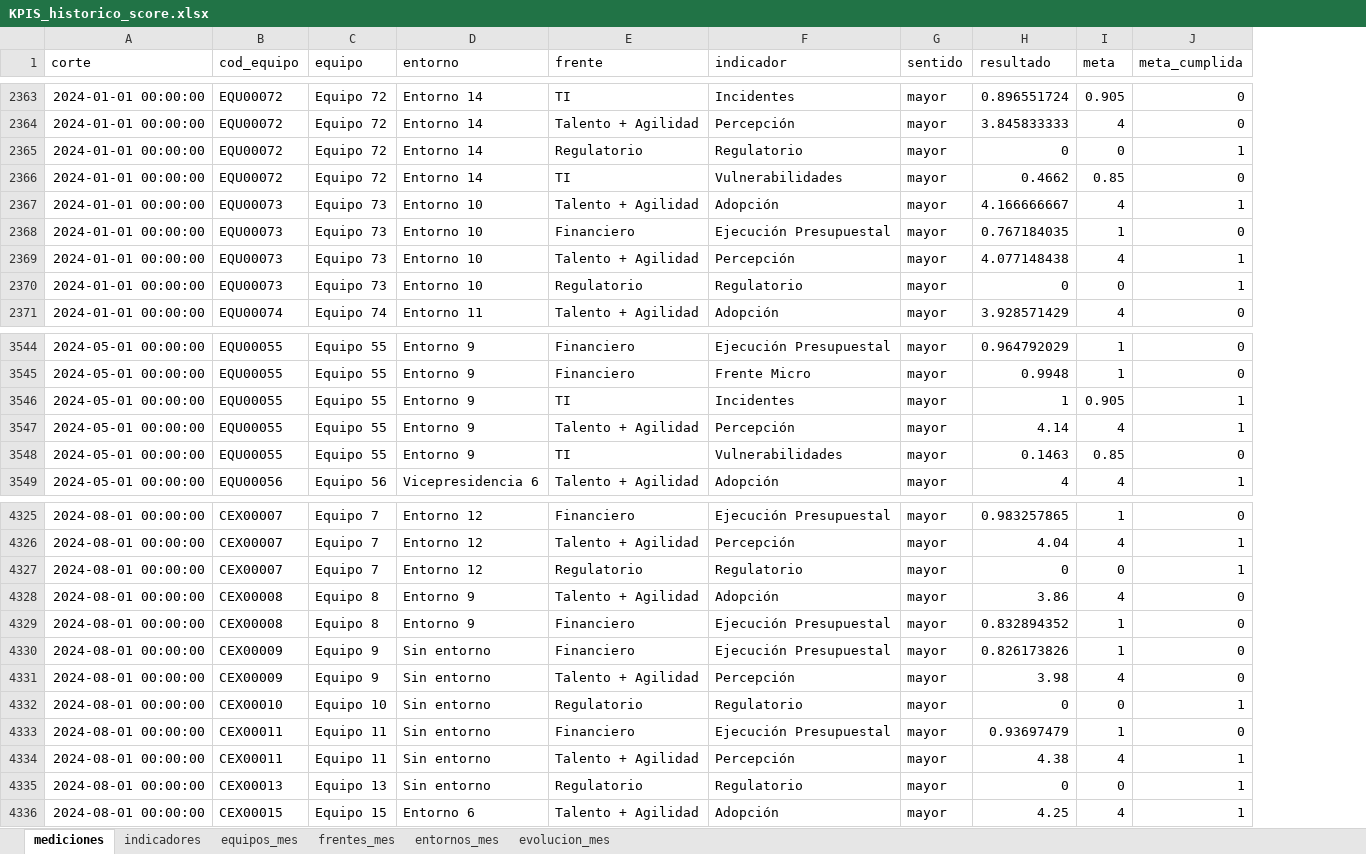
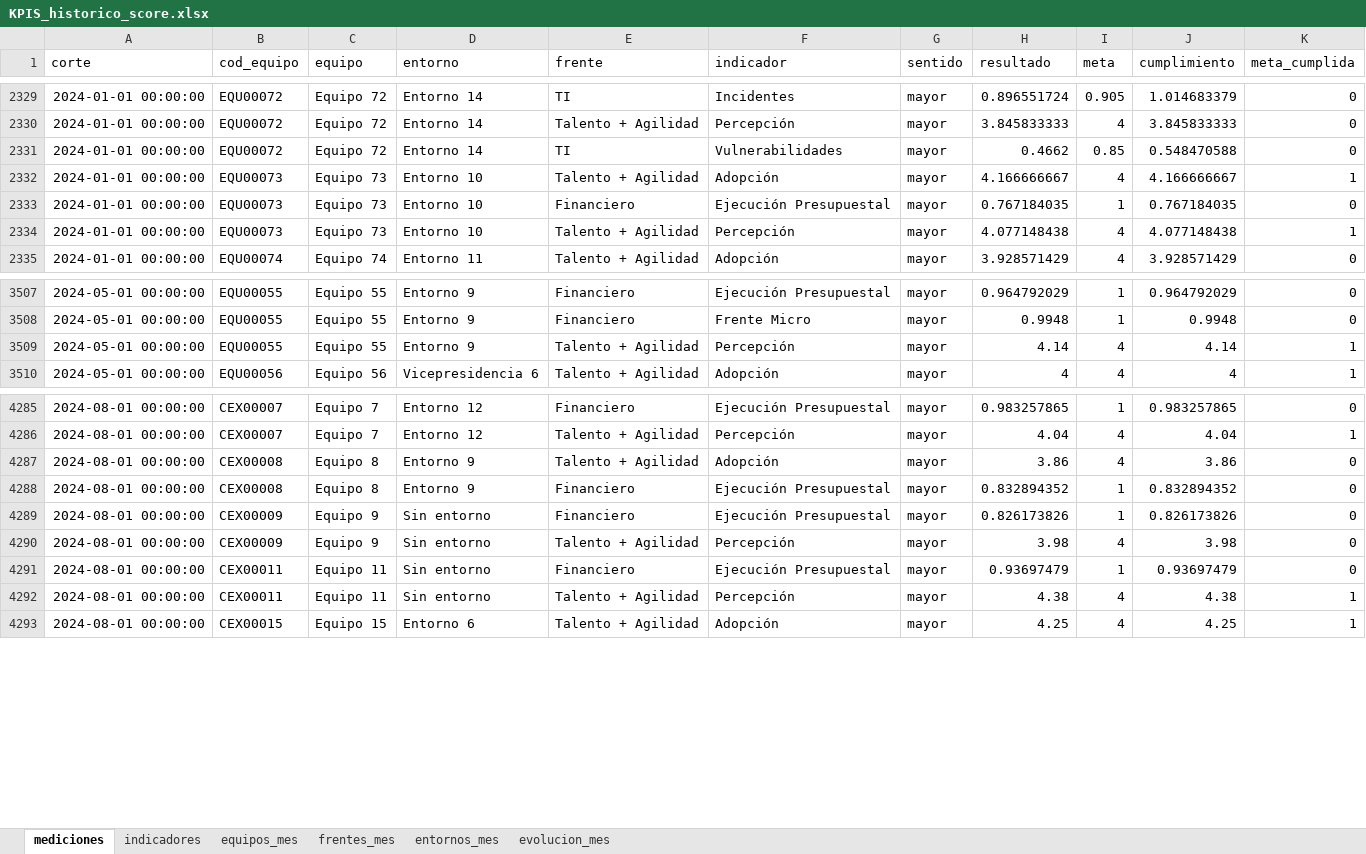
Before and after one commit to santiagoneusa/cib-de-technical-interview, an Excel workbook: 0_datos/3_score/KPIS_historico_score.xlsx, sheet mediciones, drawn as a sheet; only a part is shown, gaps mark what is left out; values as stored, in another font and other column widths than the file's, no borders; removed rows and columns are numbered as before the commit, all else as after; the diff covers the shown part only; the diff names each change by its address in the sheet, - before the commit and + after, or states it on an @@ line.

```diff
--- a/0_datos/3_score/KPIS_historico_score.xlsx (sheet mediciones)
+++ b/0_datos/3_score/KPIS_historico_score.xlsx (sheet mediciones)
+column J (cumplimiento), rows 2329-2335: 1.014683379 | 3.845833333 | 0.548470588 | 4.166666667 | 0.767184035 | 4.077148438 | 3.928571429; rows 3507-3510: 0.964792029 | 0.9948 | 4.14 | 4; rows 4285-4293: 0.983257865 | 4.04 | 3.86 | 0.832894352 | 0.826173826 | 3.98 | 0.93697479 | 4.38 | 4.25
-row 2365: 2024-01-01 00:00:00 | EQU00072 | Equipo 72 | Entorno 14 | Regulatorio | Regulatorio | mayor | 0 | 0 | 1
-row 2370: 2024-01-01 00:00:00 | EQU00073 | Equipo 73 | Entorno 10 | Regulatorio | Regulatorio | mayor | 0 | 0 | 1
-row 3546: 2024-05-01 00:00:00 | EQU00055 | Equipo 55 | Entorno 9 | TI | Incidentes | mayor | 1 | 0.905 | 1
-row 3548: 2024-05-01 00:00:00 | EQU00055 | Equipo 55 | Entorno 9 | TI | Vulnerabilidades | mayor | 0.1463 | 0.85 | 0
-row 4327: 2024-08-01 00:00:00 | CEX00007 | Equipo 7 | Entorno 12 | Regulatorio | Regulatorio | mayor | 0 | 0 | 1
-row 4332: 2024-08-01 00:00:00 | CEX00010 | Equipo 10 | Sin entorno | Regulatorio | Regulatorio | mayor | 0 | 0 | 1
-row 4335: 2024-08-01 00:00:00 | CEX00013 | Equipo 13 | Sin entorno | Regulatorio | Regulatorio | mayor | 0 | 0 | 1
```
Also changed, not shown: 48 removed rows and 423 edited cells elsewhere in this sheet, sheet equipos_mes, sheet indicadores, sheet entornos_mes, sheet evolucion_mes, sheet frentes_mes, 18 other files.
